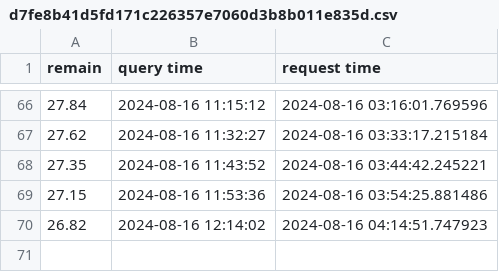
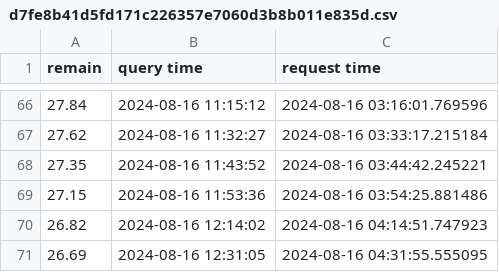
Before and after one commit to KeithCoreDumped/Dormitricity, a CSV file: logs/d7fe8b41d5fd171c226357e7060d3b8b011e835d.csv, drawn as a sheet; only a part is shown, gaps mark what is left out.

```diff
--- a/logs/d7fe8b41d5fd171c226357e7060d3b8b011e835d.csv
+++ b/logs/d7fe8b41d5fd171c226357e7060d3b8b011e835d.csv
@@ -70 +70,2 @@ remain, query time, request time
 26.82, 2024-08-16 12:14:02, 2024-08-16 04:14:51.747923
+26.69, 2024-08-16 12:31:05, 2024-08-16 04:31:55.555095
```
